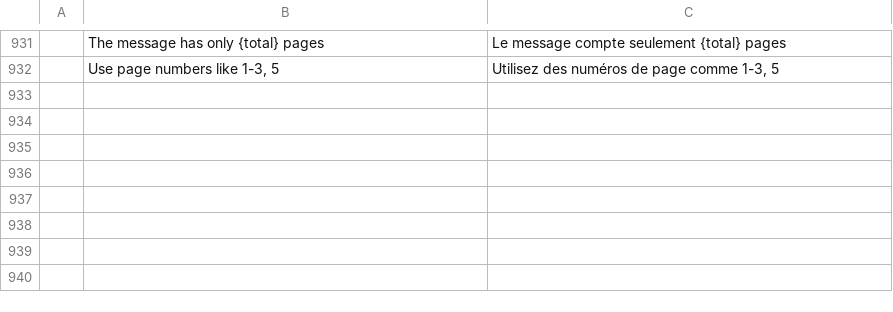
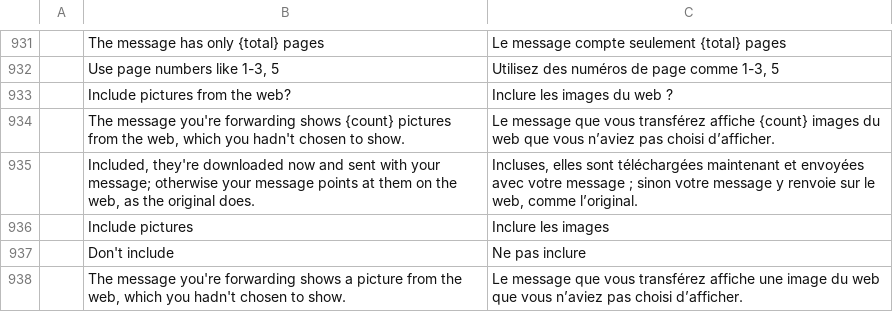
Before and after one commit to jeroenflvr/mailcraft, a TSV file: crates/ui-egui/src/i18n/fr.tsv, drawn as a sheet; only a part is shown, gaps mark what is left out; the diff names each change by its address in the sheet, - before the commit and + after, or states it on an @@ line.

```diff
--- a/crates/ui-egui/src/i18n/fr.tsv
+++ b/crates/ui-egui/src/i18n/fr.tsv
+row 933:  | Include pictures from the web? | Inclure les images du web ?
+row 934:  | The message you're forwarding shows {count} pictures from the web, which you hadn't chosen to show. | Le message que vous transférez affiche {count} images du web que vous n’aviez pas choisi d’afficher.
+row 935:  | Included, they're downloaded now and sent with your message; otherwise your message points at them on the web, as the original does. | Incluses, elles sont téléchargées maintenant et envoyées avec votre message ; sinon votre message y renvoie sur le web, comme l’original.
+row 936:  | Include pictures | Inclure les images
+row 937:  | Don't include | Ne pas inclure
+row 938:  | The message you're forwarding shows a picture from the web, which you hadn't chosen to show. | Le message que vous transférez affiche une image du web que vous n’aviez pas choisi d’afficher.
```
Also changed, not shown: crates/ui-egui/src/i18n/ar.tsv, crates/ui-egui/src/i18n/he.tsv, 22 other files.
